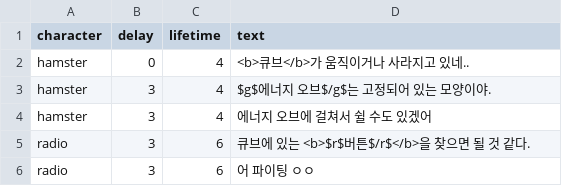
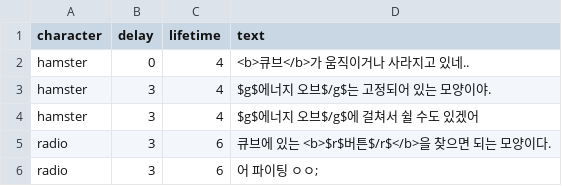
Before and after one commit to SWPP-2025SPRING/team-project-for-2025-spring-swpp-team-10, a CSV file: Assets/Resources/Dialogues/CubeStageFirstEnter.csv, drawn as a sheet.

```diff
--- a/Assets/Resources/Dialogues/CubeStageFirstEnter.csv
+++ b/Assets/Resources/Dialogues/CubeStageFirstEnter.csv
@@ -3,4 +3,4 @@ hamster,0,4,"<b>큐브</b>가 움직이거나 사라지고 있네.."
 hamster,3,4,"$g$에너지 오브$/g$는 고정되어 있는 모양이야."
-hamster,3,4,"에너지 오브에 걸쳐서 쉴 수도 있겠어"
-radio,3,6,"큐브에 있는 <b>$r$버튼$/r$</b>을 찾으면 될 것 같다."
-radio,3,6,"어 파이팅 ㅇㅇ"
+hamster,3,4,"$g$에너지 오브$/g$에 걸쳐서 쉴 수도 있겠어"
+radio,3,6,"큐브에 있는 <b>$r$버튼$/r$</b>을 찾으면 되는 모양이다."
+radio,3,6,"어 파이팅 ㅇㅇ;"
```
Also changed, not shown: 11 other files.
